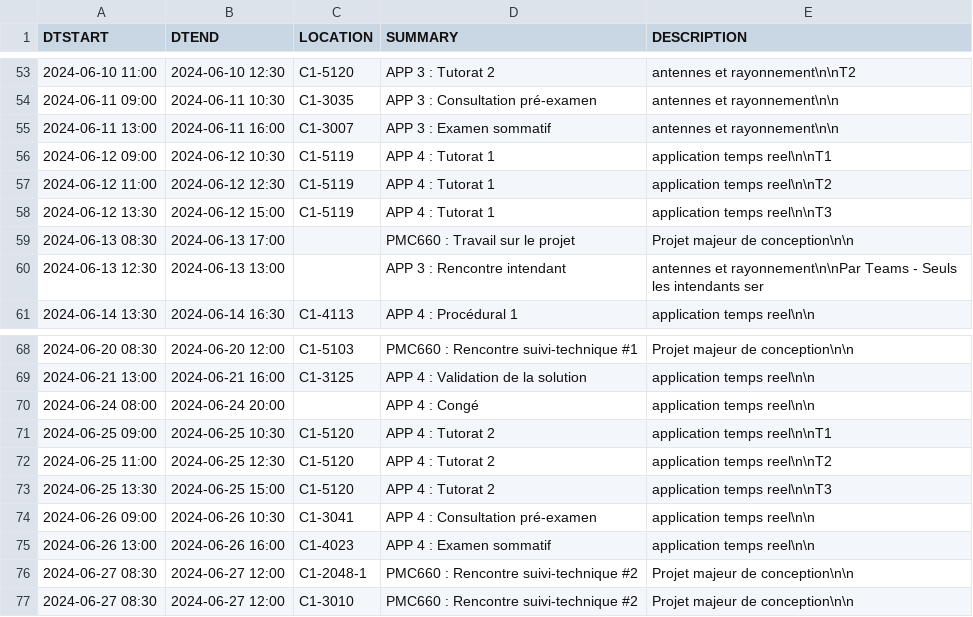
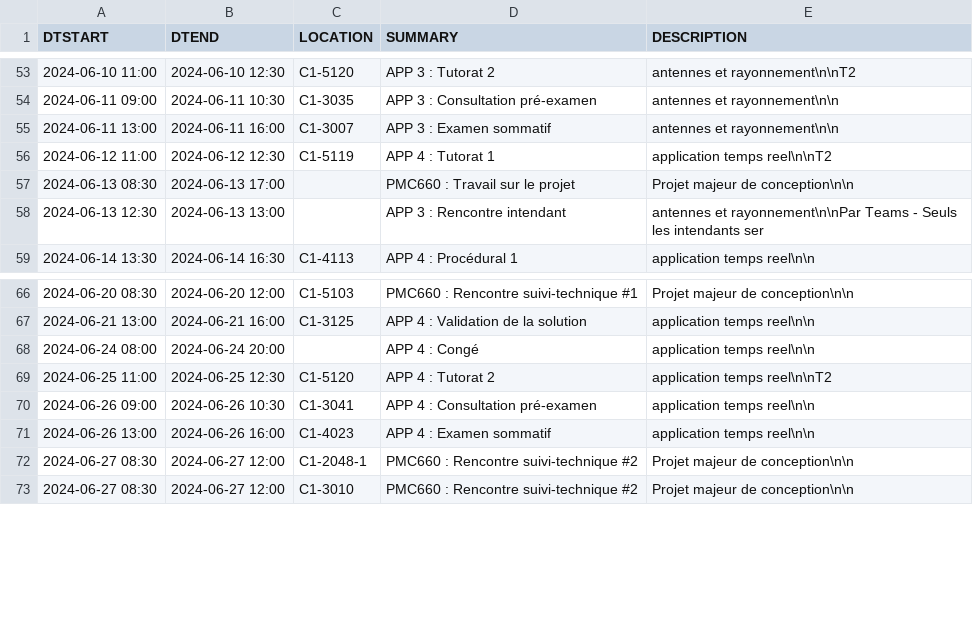
Before and after one commit to mdaoustUdeS/gegi-horarius, a CSV file: data/cal.csv, drawn as a sheet; only a part is shown, gaps mark what is left out; the diff names each change by its address in the sheet, - before the commit and + after, or states it on an @@ line.

```diff
--- a/data/cal.csv
+++ b/data/cal.csv
-row 56: 2024-06-12 09:00 | 2024-06-12 10:30 | C1-5119 | APP 4 : Tutorat 1 | application temps reel\n\nT1
-row 58: 2024-06-12 13:30 | 2024-06-12 15:00 | C1-5119 | APP 4 : Tutorat 1 | application temps reel\n\nT3
-row 71: 2024-06-25 09:00 | 2024-06-25 10:30 | C1-5120 | APP 4 : Tutorat 2 | application temps reel\n\nT1
-row 73: 2024-06-25 13:30 | 2024-06-25 15:00 | C1-5120 | APP 4 : Tutorat 2 | application temps reel\n\nT3
```
